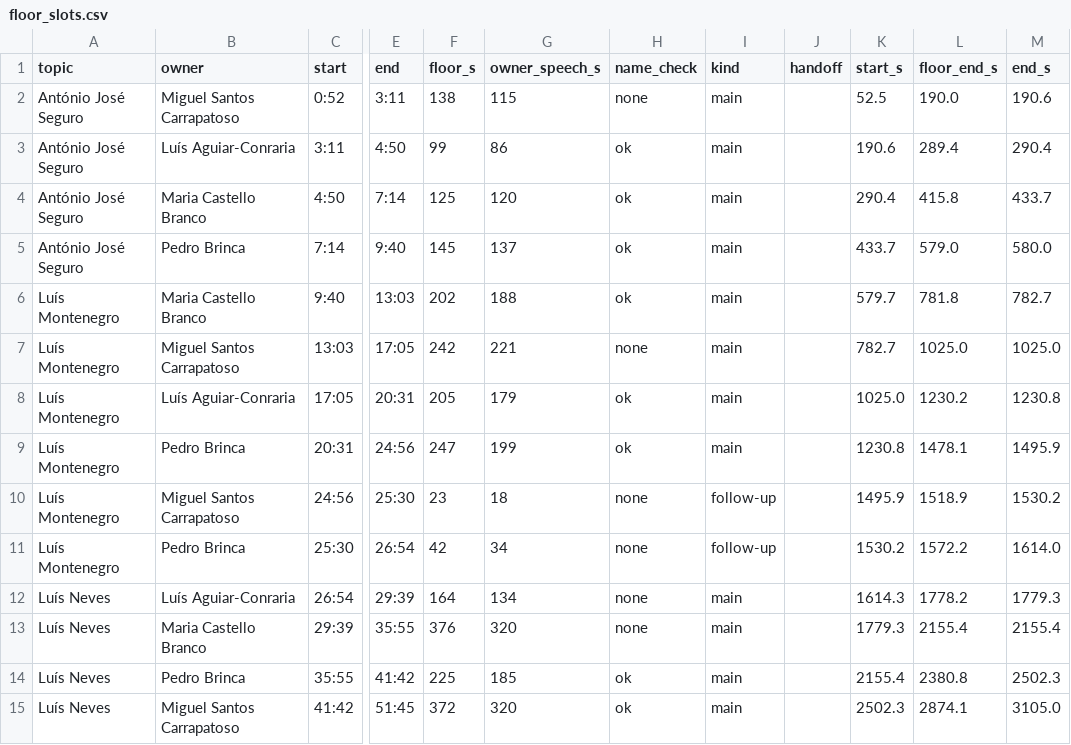
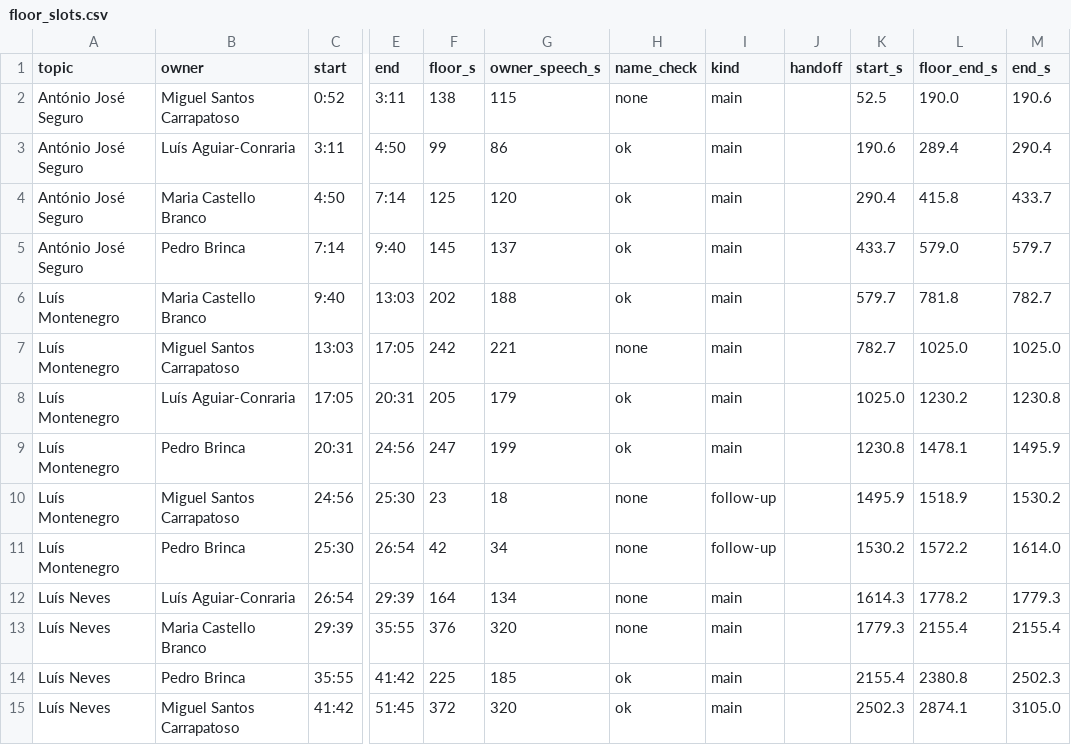
Before and after one commit to sideprojectsbc/semifrio-analysis-public, a CSV file: docs/data/ep7/floor_slots.csv, drawn as a sheet; only a part is shown, gaps mark what is left out; the diff names each change by its address in the sheet, - before the commit and + after, or states it on an @@ line.

```diff
--- a/docs/data/ep7/floor_slots.csv
+++ b/docs/data/ep7/floor_slots.csv
-M5 (end_s): 580.0
+M5 (end_s): 579.7
```
Also changed, not shown: docs/data/ep2/floor_slots.csv, docs/data/ep4/floor_slots.csv, 2 other files.
